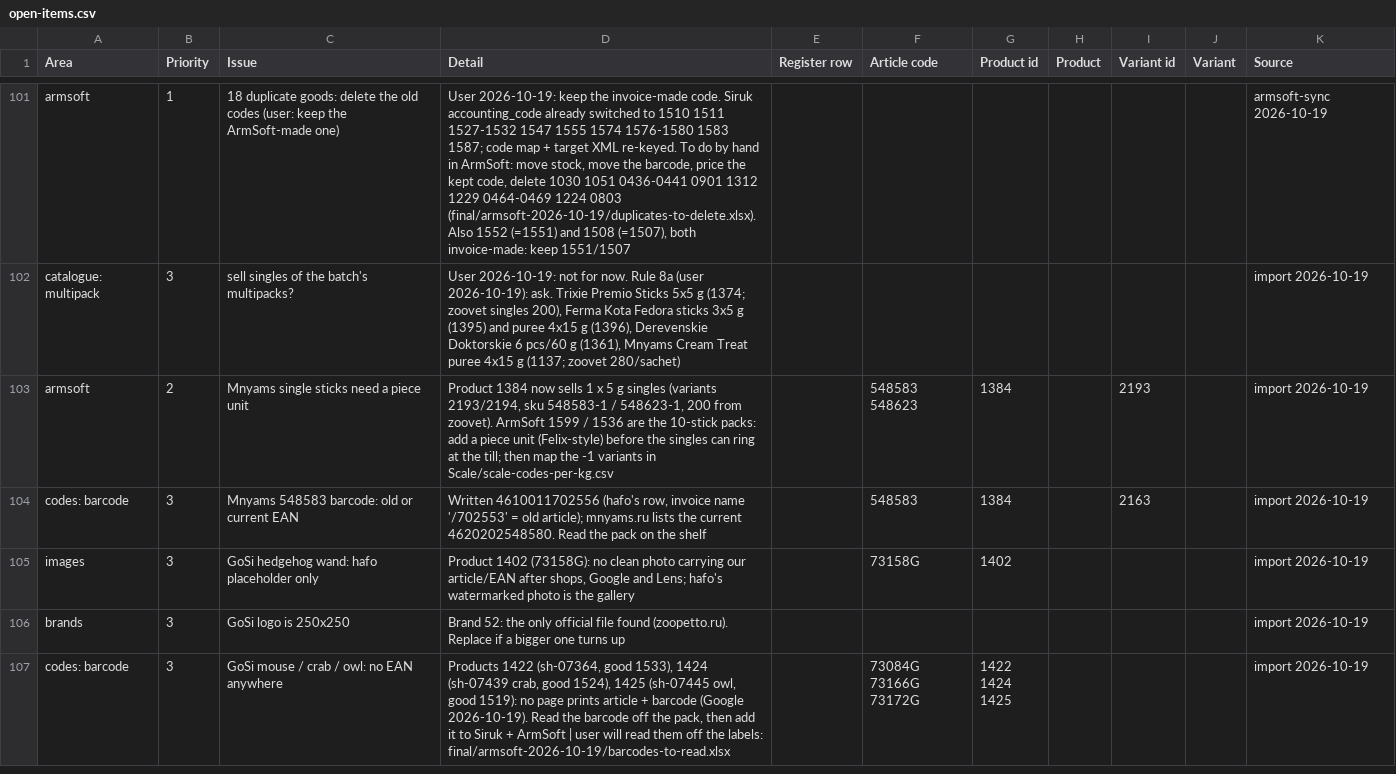
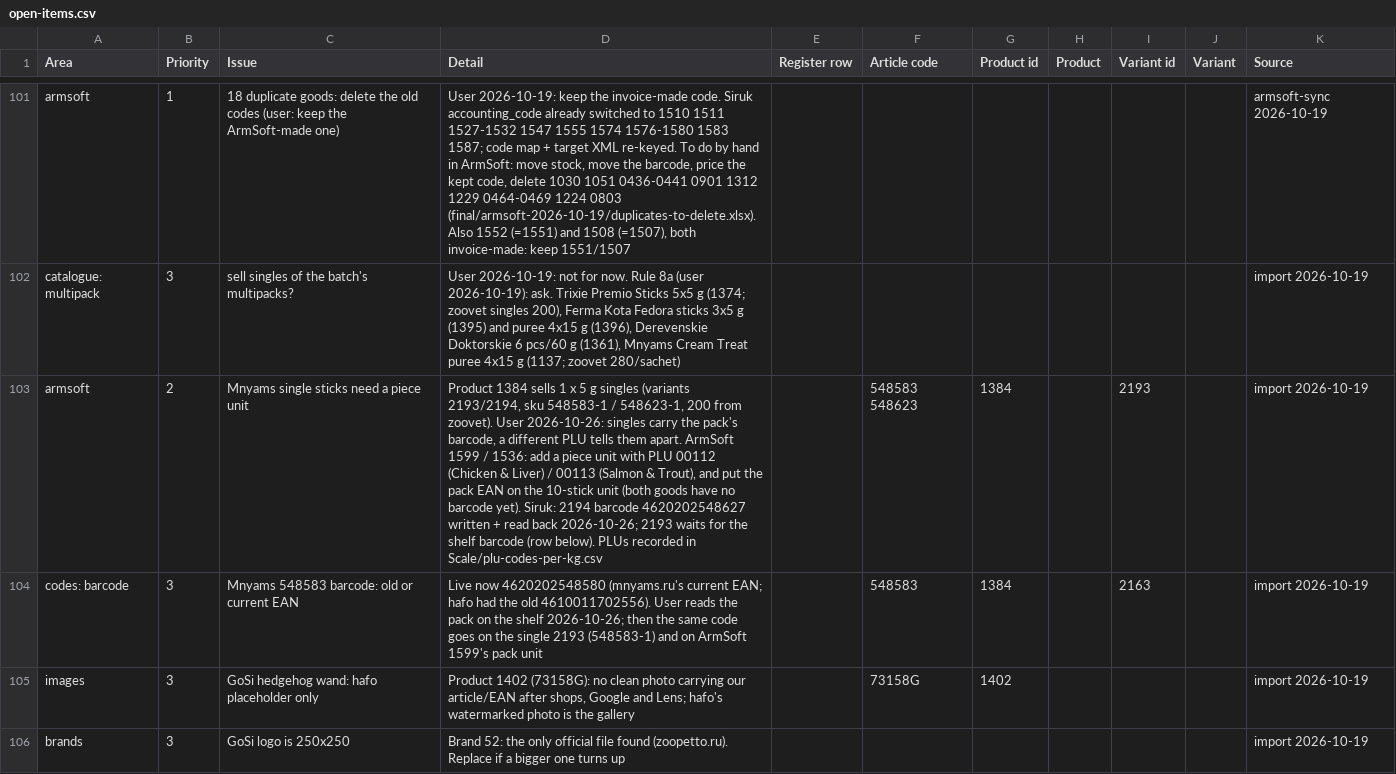
Before and after one commit to EricKhosro/siruk-claude, a CSV file: state/open-items.csv, drawn as a sheet; only a part is shown, gaps mark what is left out; the shorter side is filled out with more unchanged rows; the diff names each change by its address in the sheet, - before the commit and + after, or states it on an @@ line.

```diff
--- a/state/open-items.csv
+++ b/state/open-items.csv
-D103 (Detail): Product 1384 now sells 1 x 5 g singles (variants 2193/2194, sku 548583-1 / 548623-1, 200 from zoovet). ArmSoft 1599 / 1536 are the 10-stick packs: add a piece unit (Felix-style) before the singles can ring at the till; then map the -1 variants in Scale/scale-codes-per-kg.csv
+D103 (Detail): Product 1384 sells 1 x 5 g singles (variants 2193/2194, sku 548583-1 / 548623-1, 200 from zoovet). User 2026-10-26: singles carry the pack's barcode, a different PLU tells them apart. ArmSoft 1599 / 1536: add a piece unit with PLU 00112 (Chicken & Liver) / 00113 (Salmon & Trout), and put the pack EAN on the 10-stick unit (both goods have no barcode yet). Siruk: 2194 barcode 4620202548627 written + read back 2026-10-26; 2193 waits for the shelf barcode (row below). PLUs recorded in Scale/plu-codes-per-kg.csv
-D104 (Detail): Written 4610011702556 (hafo's row, invoice name '/702553' = old article); mnyams.ru lists the current 4620202548580. Read the pack on the shelf
+D104 (Detail): Live now 4620202548580 (mnyams.ru's current EAN; hafo had the old 4610011702556). User reads the pack on the shelf 2026-10-26; then the same code goes on the single 2193 (548583-1) and on ArmSoft 1599's pack unit
```
Also changed, not shown: Scale/plu-codes-per-kg.csv, 9 other files.
